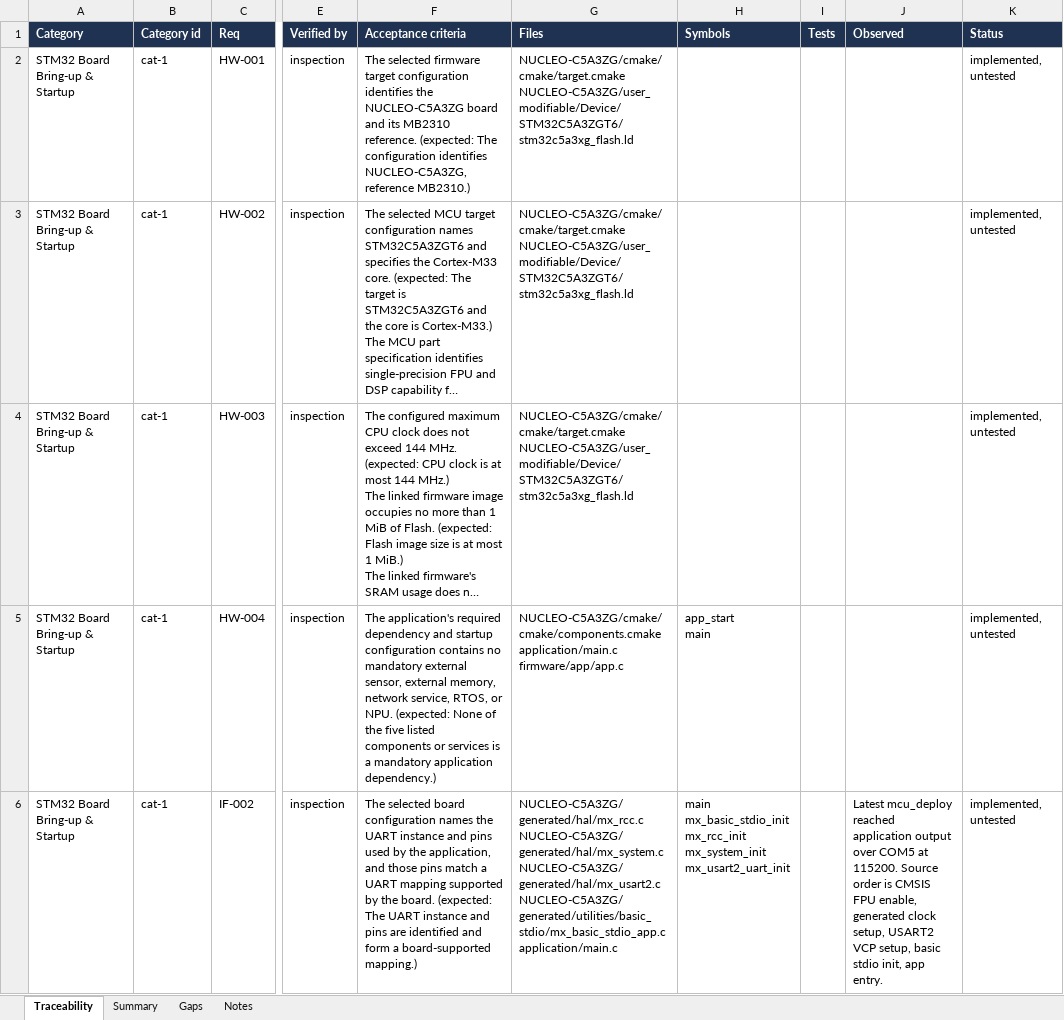
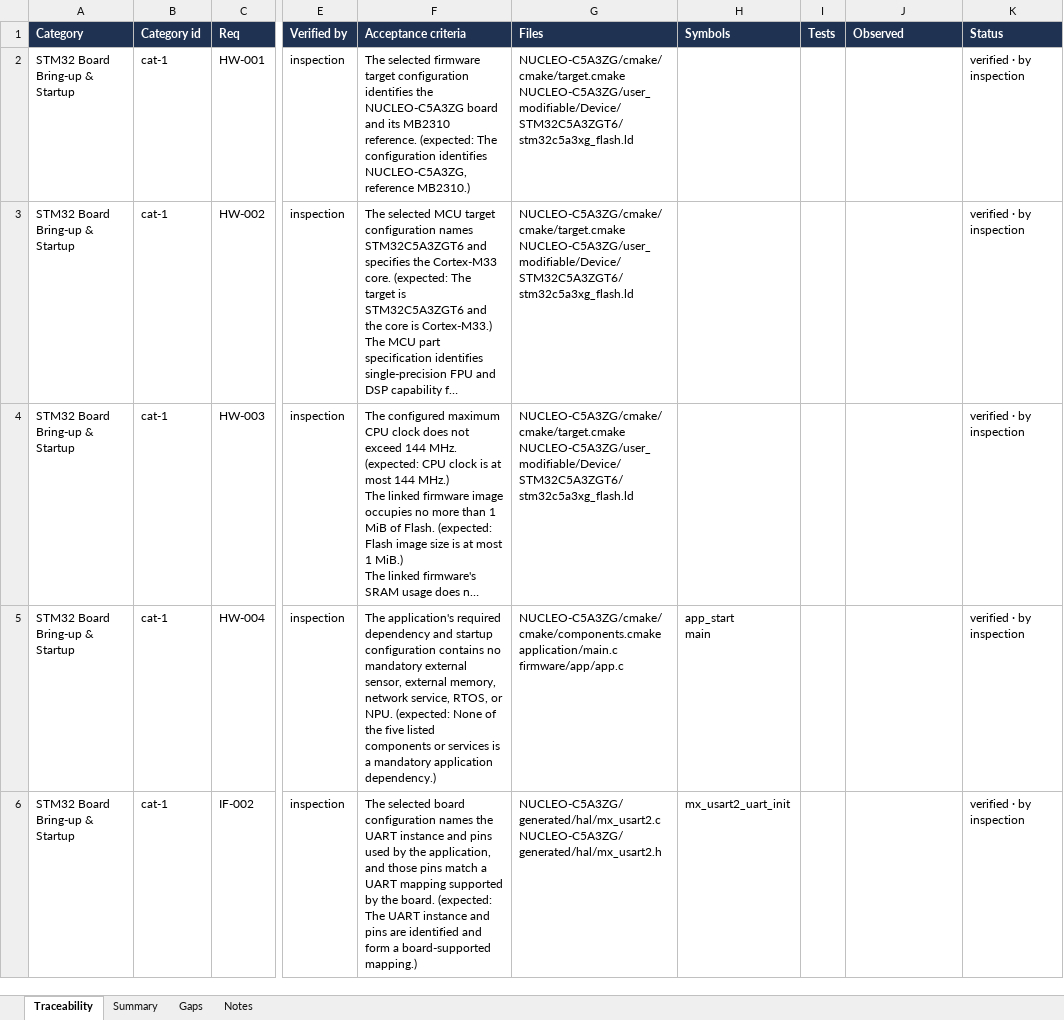
Before and after one commit to yatendra-ai/Test_FirmGen, an Excel workbook: sources/requirement_traceability.xlsx, sheet Traceability, drawn as a sheet; only a part is shown, gaps mark what is left out; long unchanged cells end in …; values as stored, in another font and other column widths than the file's, no borders; ↵ is a line break in a cell; the diff covers the shown part only; the diff names each change by its address in the sheet, - before the commit and + after, or states it on an @@ line.

Commit message:
docs(traceability): record updated requirement test coverage
Update traceability reports from 2 to 44 passing tests.

FirmGen-Base: 5649f771441aeae643844c8c6ae229f9b1499243
FirmGen-Chat-Id: 3feb38cf-a2b1-426d-82f8-5258b1bbee42
FirmGen-Project: ML_Test

```diff
--- a/sources/requirement_traceability.xlsx (sheet Traceability)
+++ b/sources/requirement_traceability.xlsx (sheet Traceability)
-K2:K6 (Status): implemented, untested
+K2:K6 (Status): verified · by inspection
-G6 (Files): NUCLEO-C5A3ZG/generated/hal/mx_rcc.c ↵ NUCLEO-C5A3ZG/generated/hal/mx_system.c ↵ NUCLEO-C5A3ZG/generated/hal/mx_usart2.c ↵ NUCLEO-C5A3ZG/generated/utilities/basic_stdio/mx_basic_stdio_app.c ↵ application/main.c
+G6 (Files): NUCLEO-C5A3ZG/generated/hal/mx_usart2.c ↵ NUCLEO-C5A3ZG/generated/hal/mx_usart2.h
-H6 (Symbols): main ↵ mx_basic_stdio_init ↵ mx_rcc_init ↵ mx_system_init ↵ mx_usart2_uart_init
+H6 (Symbols): mx_usart2_uart_init
-J6 (Observed): Latest mcu_deploy reached application output over COM5 at 115200. Source order is CMSIS FPU enable, generated clock setup, USART2 VCP setup, basic stdio init, app entry.
+J6 (Observed): (empty)
```
Also changed, not shown: 98 edited cells elsewhere in this sheet, sheet Gaps, sheet Notes, sheet Summary, 2 other files.
